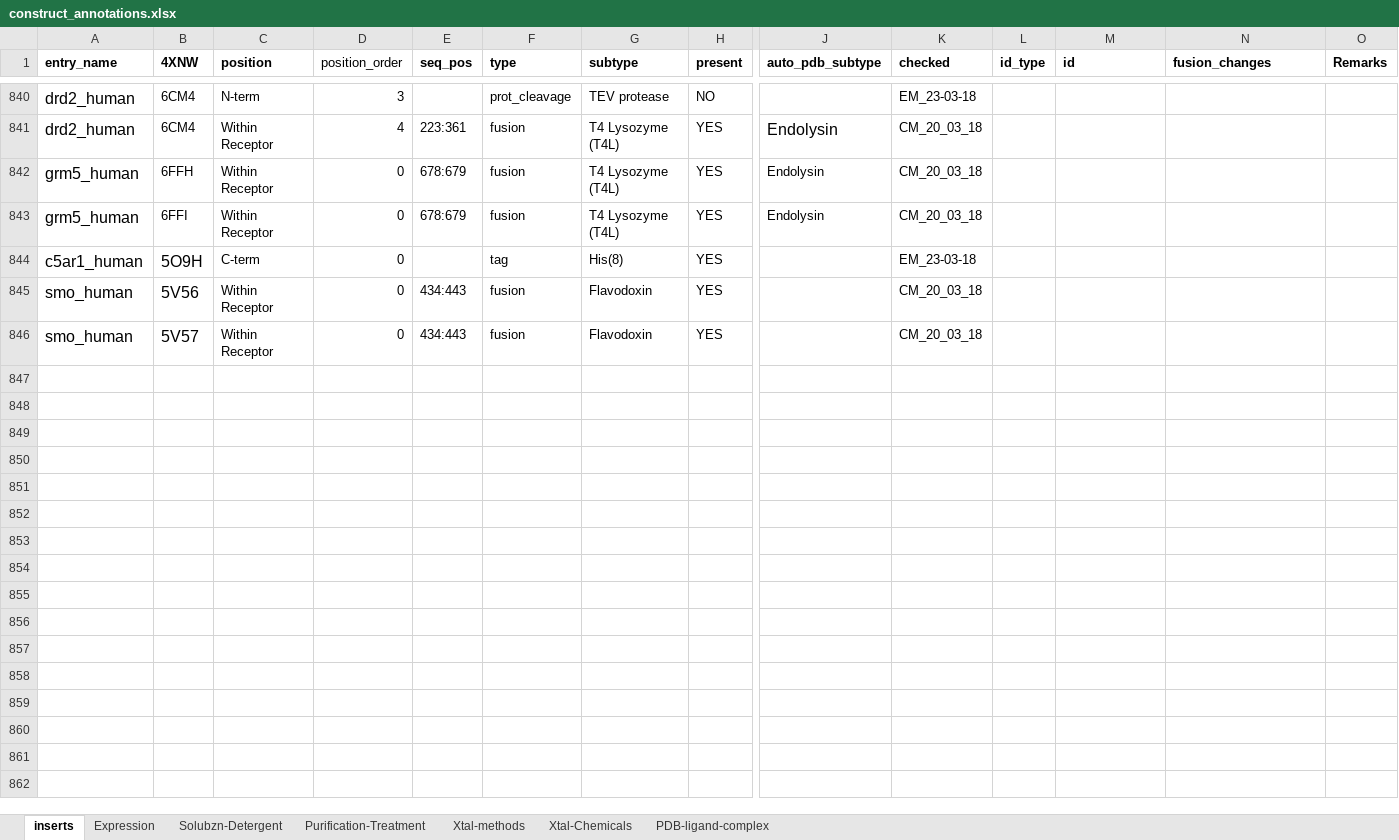
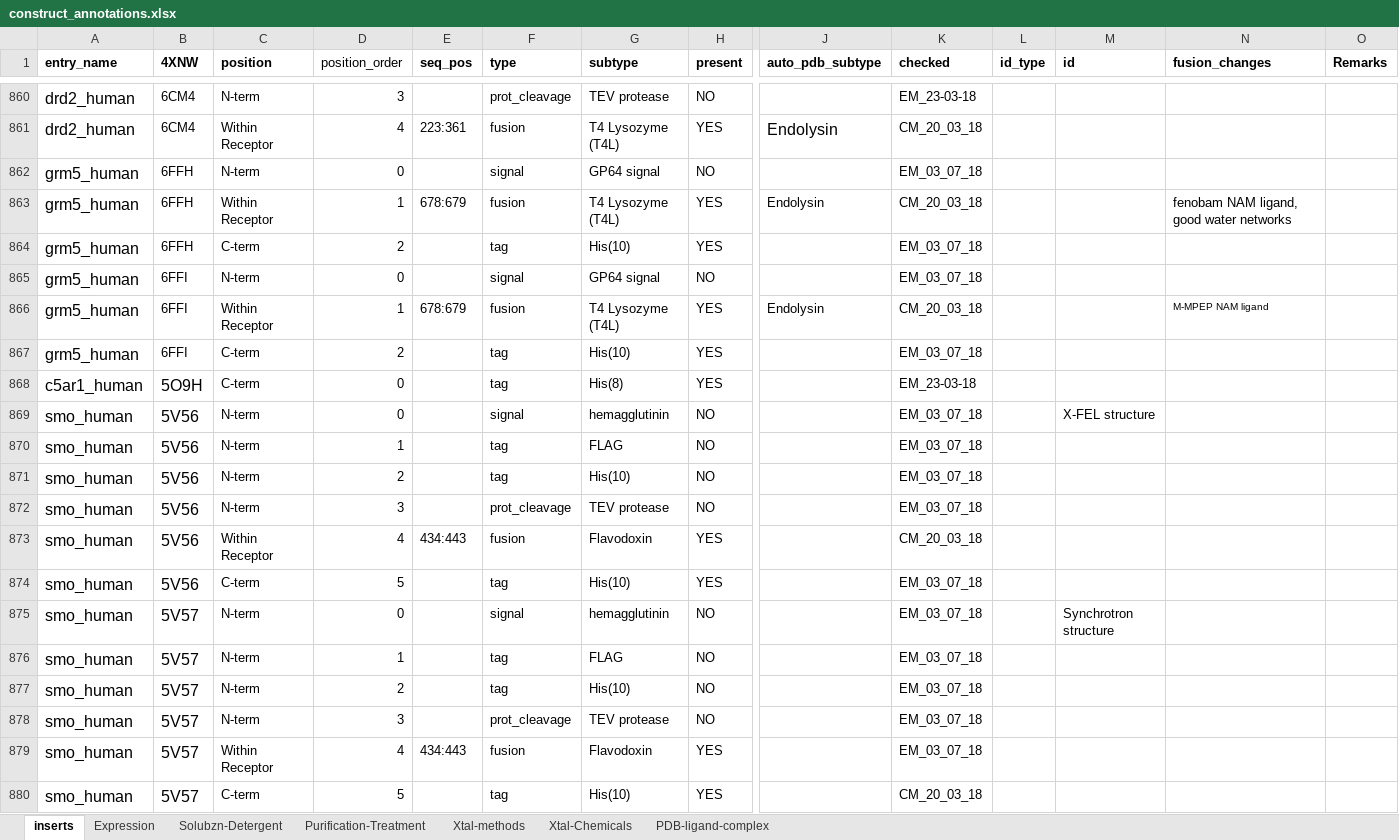
Before and after one commit to protwis/gpcrdb_data, an Excel workbook: structure_data/construct_data/construct_annotations.xlsx, sheet inserts, drawn as a sheet; only a part is shown, gaps mark what is left out; values as stored, in another font and other column widths than the file's, no borders; addresses are those after the commit; rows hold the shown columns only; the diff covers the shown part only; the diff names each change by its address in the sheet, - before the commit and + after, or states it on an @@ line.

```diff
--- a/structure_data/construct_data/construct_annotations.xlsx (sheet inserts)
+++ b/structure_data/construct_data/construct_annotations.xlsx (sheet inserts)
+row 862: grm5_human | 6FFH | N-term | 0 |  | signal | GP64 signal | NO |  | EM_03_07_18
-D863 (position_order): 0
+D863 (position_order): 1
-N863 (fusion_changes): (empty)
+N863 (fusion_changes): fenobam NAM ligand, good water networks
+row 864: grm5_human | 6FFH | C-term | 2 |  | tag | His(10) | YES |  | EM_03_07_18
+row 865: grm5_human | 6FFI | N-term | 0 |  | signal | GP64 signal | NO |  | EM_03_07_18
-D866 (position_order): 0
+D866 (position_order): 1
-N866 (fusion_changes): (empty)
+N866 (fusion_changes): M-MPEP NAM ligand
+row 867: grm5_human | 6FFI | C-term | 2 |  | tag | His(10) | YES |  | EM_03_07_18
+row 869: smo_human | 5V56 | N-term | 0 |  | signal | hemagglutinin | NO |  | EM_03_07_18 |  | X-FEL structure
+row 870: smo_human | 5V56 | N-term | 1 |  | tag | FLAG | NO |  | EM_03_07_18
+row 871: smo_human | 5V56 | N-term | 2 |  | tag | His(10) | NO |  | EM_03_07_18
+row 872: smo_human | 5V56 | N-term | 3 |  | prot_cleavage | TEV protease | NO |  | EM_03_07_18
-D873 (position_order): 0
+D873 (position_order): 4
+row 874: smo_human | 5V56 | C-term | 5 |  | tag | His(10) | YES |  | EM_03_07_18
+row 875: smo_human | 5V57 | N-term | 0 |  | signal | hemagglutinin | NO |  | EM_03_07_18 |  | Synchrotron structure
+row 876: smo_human | 5V57 | N-term | 1 |  | tag | FLAG | NO |  | EM_03_07_18
+row 877: smo_human | 5V57 | N-term | 2 |  | tag | His(10) | NO |  | EM_03_07_18
+row 878: smo_human | 5V57 | N-term | 3 |  | prot_cleavage | TEV protease | NO |  | EM_03_07_18
-D879 (position_order): 0
+D879 (position_order): 4
-K879 (checked): CM_20_03_18
+K879 (checked): EM_03_07_18
+row 880: smo_human | 5V57 | C-term | 5 |  | tag | His(10) | YES |  | CM_20_03_18
```
Also changed, not shown: 83 added rows and 17 edited cells elsewhere in this sheet, sheet Xtal-Chemicals, sheet Xtal-methods, sheet Solubzn-Detergent, sheet PDB-ligand-complex, sheet Expression, sheet Purification-Treatment, 3 other files.
